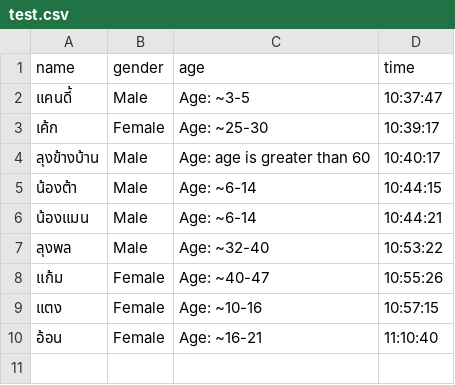
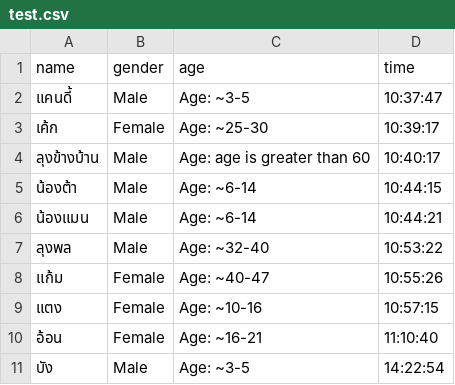
Before and after one commit to Santakingone/New-AgeandGender, a CSV file: data/test.csv, drawn as a sheet; the diff names each change by its address in the sheet, - before the commit and + after, or states it on an @@ line.

```diff
--- a/data/test.csv
+++ b/data/test.csv
+row 11: บัง | Male | Age: ~3-5 | 14:22:54
```
Also changed, not shown: 4 other files.
